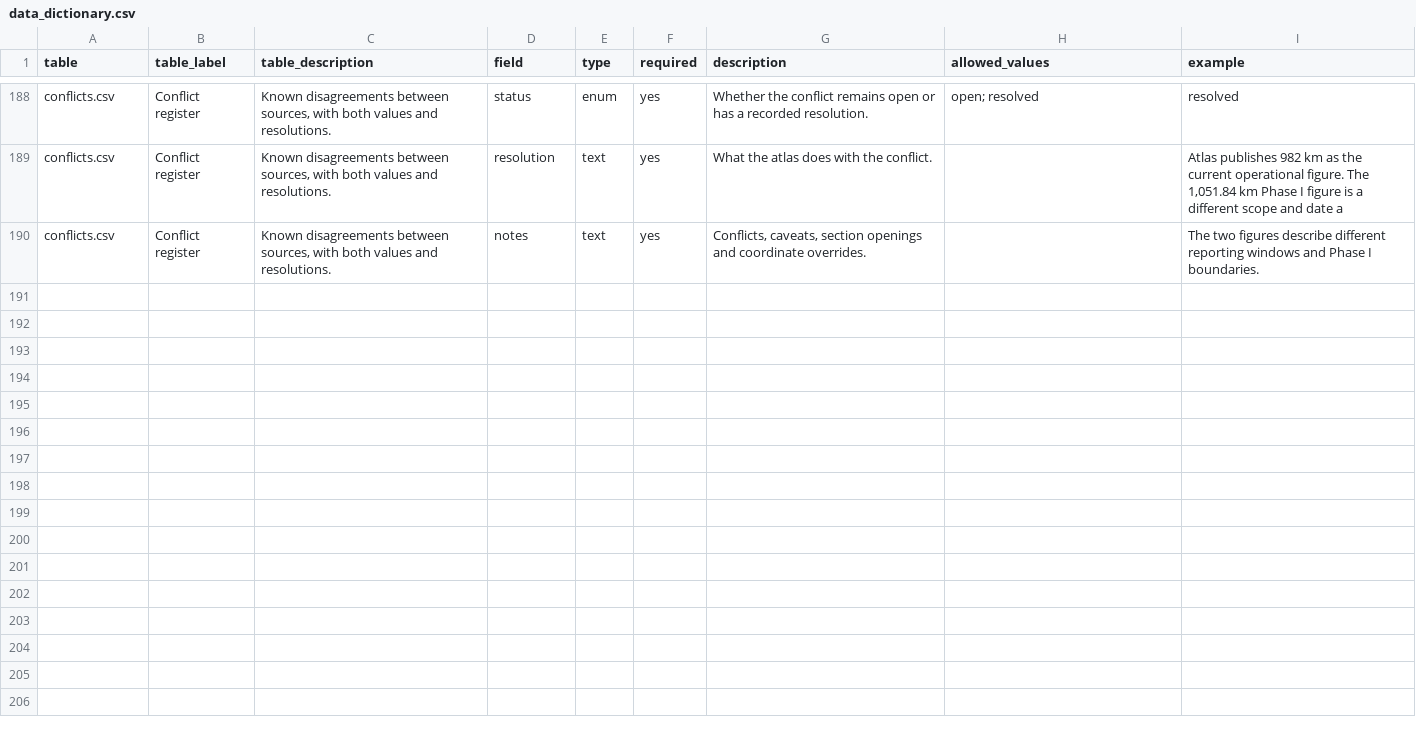
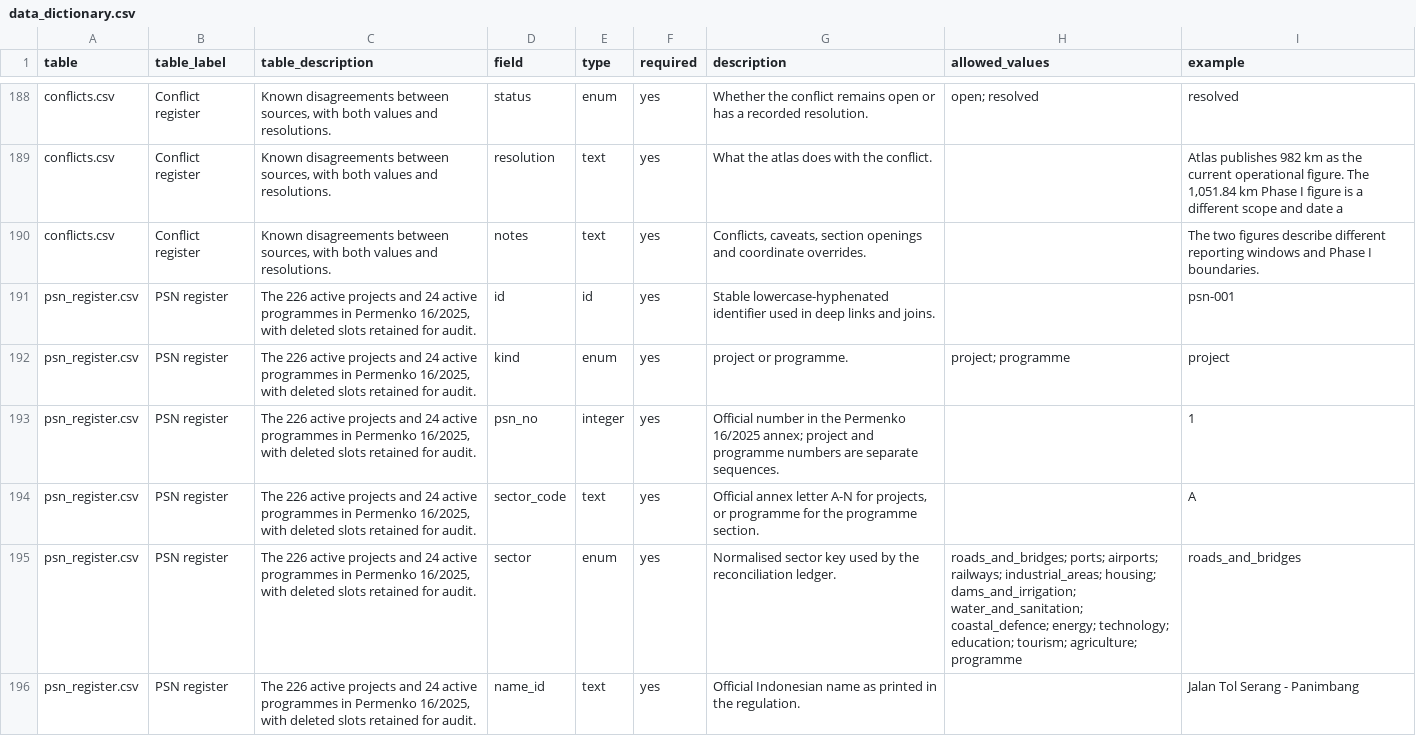
Before and after one commit to oatlayers/infra-id, a CSV file: data/derived/data_dictionary.csv, drawn as a sheet; only a part is shown, gaps mark what is left out; the diff covers the shown part only.

Commit message:
Add PSN register and reconciliation ledger
Snapshot Permenko 16/2025 and 4/2026, add the 226-project and 24-programme register, and reconcile it against the current atlas. The ledger matches 89 active records and leaves 137 projects or estates and 24 programmes visible as work.\n\nAdd the ledger to the deterministic build, report PSN coverage in the Data view, rename the coverage field from universe to reference_set, and update the plan, README, runbook and changelog.

```diff
--- a/data/derived/data_dictionary.csv
+++ b/data/derived/data_dictionary.csv
@@ -190 +190,7 @@ conflicts.csv,Conflict register,"Known disagreements between sources, with both
 conflicts.csv,Conflict register,"Known disagreements between sources, with both values and resolutions.",notes,text,yes,"Conflicts, caveats, section openings and coordinate overrides.",,The two figures describe different reporting windows and Phase I boundaries.
+psn_register.csv,PSN register,"The 226 active projects and 24 active programmes in Permenko 16/2025, with deleted slots retained for audit.",id,id,yes,Stable lowercase-hyphenated identifier used in deep links and joins.,,psn-001
+psn_register.csv,PSN register,"The 226 active projects and 24 active programmes in Permenko 16/2025, with deleted slots retained for audit.",kind,enum,yes,project or programme.,project; programme,project
+psn_register.csv,PSN register,"The 226 active projects and 24 active programmes in Permenko 16/2025, with deleted slots retained for audit.",psn_no,integer,yes,Official number in the Permenko 16/2025 annex; project and programme numbers are separate sequences.,,1
+psn_register.csv,PSN register,"The 226 active projects and 24 active programmes in Permenko 16/2025, with deleted slots retained for audit.",sector_code,text,yes,"Official annex letter A-N for projects, or programme for the programme section.",,A
+psn_register.csv,PSN register,"The 226 active projects and 24 active programmes in Permenko 16/2025, with deleted slots retained for audit.",sector,enum,yes,Normalised sector key used by the reconciliation ledger.,roads_and_bridges; ports; airports; railways; industrial_areas; housing; dams_and_irrigation; water_and_sanitation; coastal_defence; energy; technology; education; tourism; agriculture; programme,roads_and_bridges
+psn_register.csv,PSN register,"The 226 active projects and 24 active programmes in Permenko 16/2025, with deleted slots retained for audit.",name_id,text,yes,Official Indonesian name as printed in the regulation.,,Jalan Tol Serang - Panimbang
```
Also changed, not shown: 5 added rows and 10 edited cells elsewhere in this file, data/curated/conflicts.csv, data/curated/coverage_targets.csv, 29 other files.
